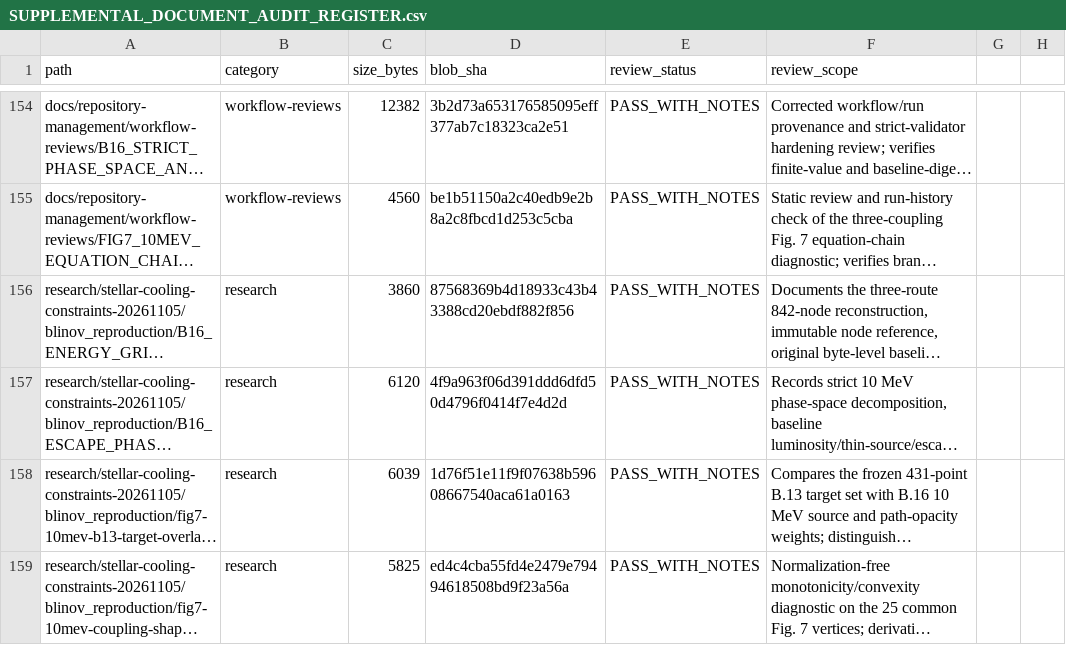
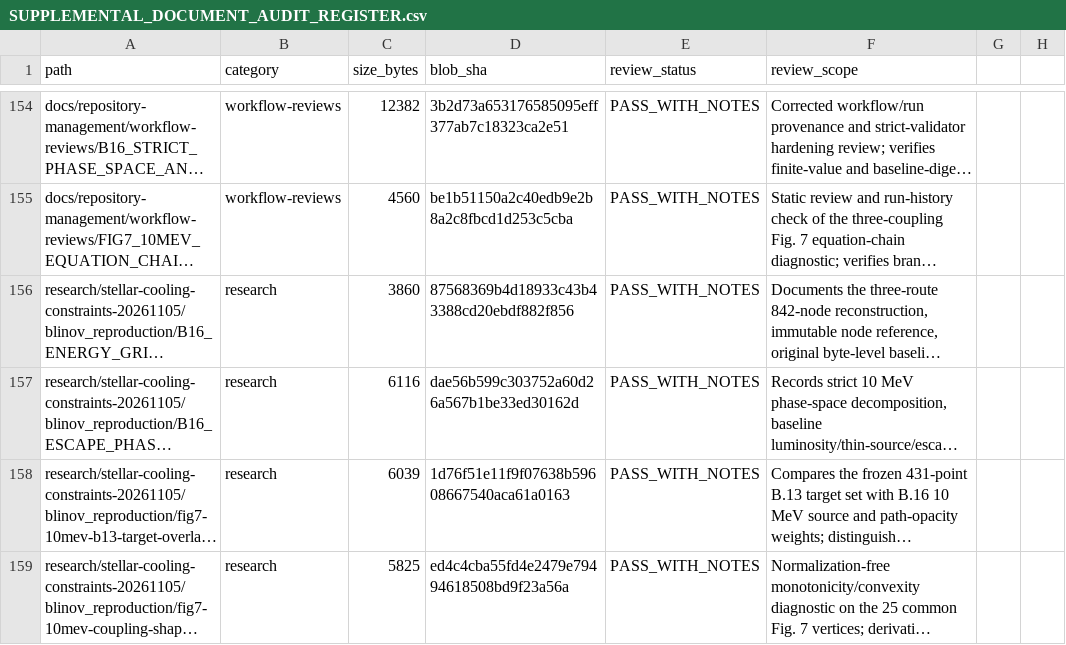
Before and after one commit to lm846802297-bit/axial-vector-review-response, a CSV file: docs/repository-management/SUPPLEMENTAL_DOCUMENT_AUDIT_REGISTER.csv, drawn as a sheet; only a part is shown, gaps mark what is left out; long unchanged cells end in …; the diff names each change by its address in the sheet, - before the commit and + after, or states it on an @@ line.

Commit message:
Fix B.16 phase-space report code formatting and refresh its audit fingerprint

```diff
--- a/docs/repository-management/SUPPLEMENTAL_DOCUMENT_AUDIT_REGISTER.csv
+++ b/docs/repository-management/SUPPLEMENTAL_DOCUMENT_AUDIT_REGISTER.csv
-C157 (size_bytes): 6120
+C157 (size_bytes): 6116
-D157 (blob_sha): 4f9a963f06d391ddd6dfd50d4796f0414f7e4d2d
+D157 (blob_sha): dae56b599c303752a60d26a567b1be33ed30162d
```
Also changed, not shown: 1 other file.
